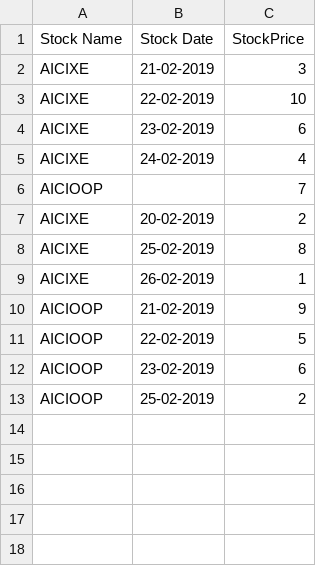
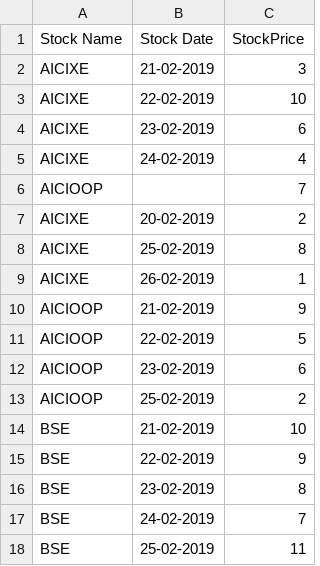
Before and after one commit to gunjan165/stock_picker, a CSV file: test.csv, drawn as a sheet.

```diff
--- a/test.csv
+++ b/test.csv
@@ -13 +13,6 @@ AICIOOP,23-02-2019,6
 AICIOOP,25-02-2019,2
+BSE,21-02-2019,10
+BSE,22-02-2019,9
+BSE,23-02-2019,8
+BSE,24-02-2019,7
+BSE,25-02-2019,11
```
Also changed, not shown: 1 other file.
